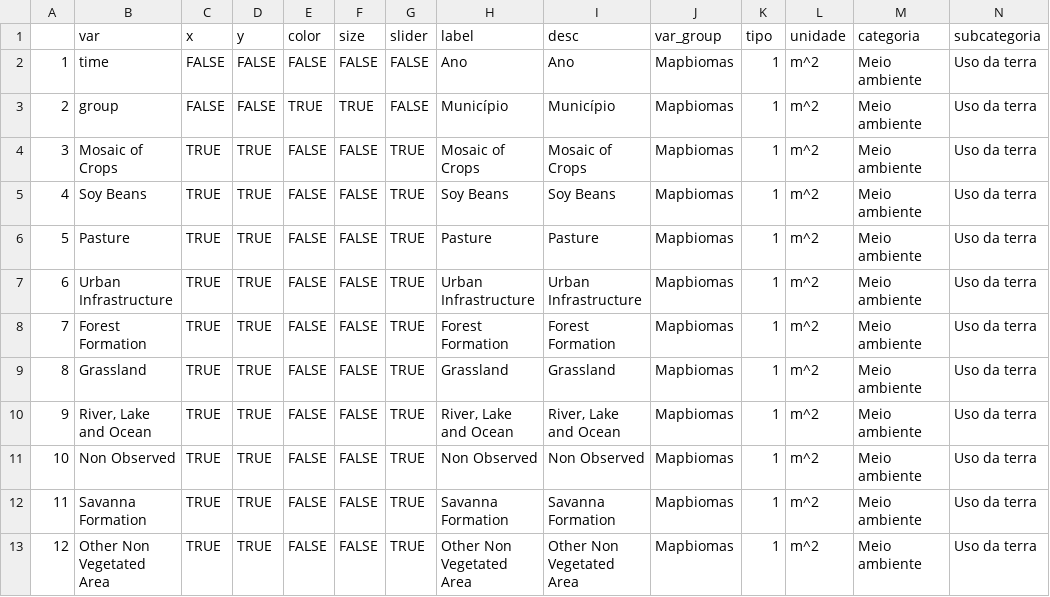
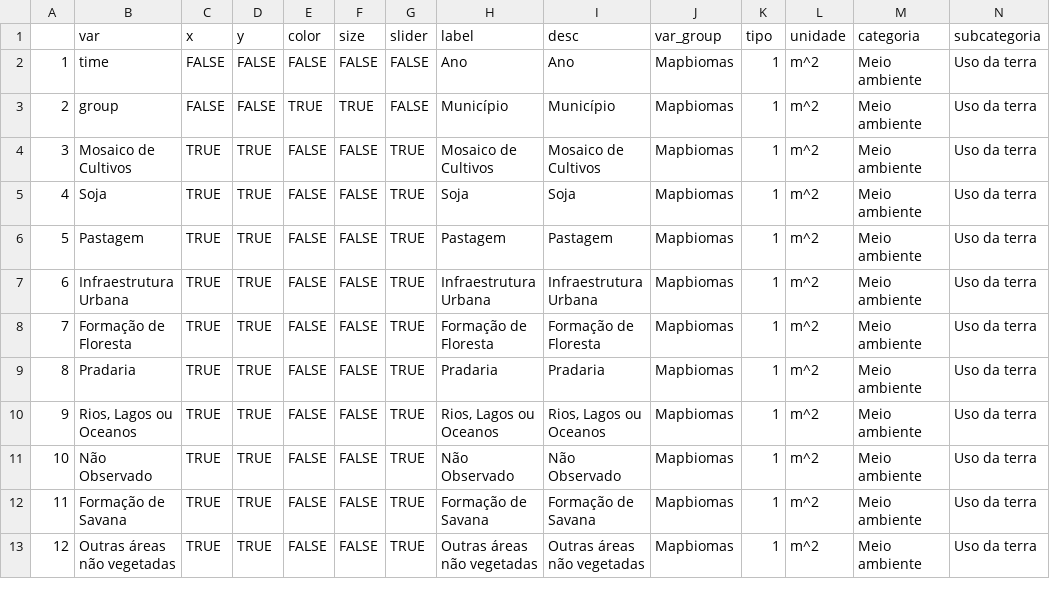
Before and after one commit to datazoompuc/datazoom_viz, a CSV file: data/mapbiomas_cobertura_munic_dic.csv, drawn as a sheet; only a part is shown; the diff covers the shown part only.

Commit message:
Translation

```diff
--- a/data/mapbiomas_cobertura_munic_dic.csv
+++ b/data/mapbiomas_cobertura_munic_dic.csv
@@ -3,11 +3,11 @@
 "2","group",FALSE,FALSE,TRUE,TRUE,FALSE,"Município","Município","Mapbiomas",1,"m^2","Meio ambiente","Uso da terra"
-"3","Mosaic of Crops",TRUE,TRUE,FALSE,FALSE,TRUE,"Mosaic of Crops","Mosaic of Crops","Mapbiomas",1,"m^2","Meio ambiente","Uso da terra"
-"4","Soy Beans",TRUE,TRUE,FALSE,FALSE,TRUE,"Soy Beans","Soy Beans","Mapbiomas",1,"m^2","Meio ambiente","Uso da terra"
-"5","Pasture",TRUE,TRUE,FALSE,FALSE,TRUE,"Pasture","Pasture","Mapbiomas",1,"m^2","Meio ambiente","Uso da terra"
-"6","Urban Infrastructure",TRUE,TRUE,FALSE,FALSE,TRUE,"Urban Infrastructure","Urban Infrastructure","Mapbiomas",1,"m^2","Meio ambiente","Uso da terra"
-"7","Forest Formation",TRUE,TRUE,FALSE,FALSE,TRUE,"Forest Formation","Forest Formation","Mapbiomas",1,"m^2","Meio ambiente","Uso da terra"
-"8","Grassland",TRUE,TRUE,FALSE,FALSE,TRUE,"Grassland","Grassland","Mapbiomas",1,"m^2","Meio ambiente","Uso da terra"
-"9","River, Lake and Ocean",TRUE,TRUE,FALSE,FALSE,TRUE,"River, Lake and Ocean","River, Lake and Ocean","Mapbiomas",1,"m^2","Meio ambiente","Uso da terra"
-"10","Non Observed",TRUE,TRUE,FALSE,FALSE,TRUE,"Non Observed","Non Observed","Mapbiomas",1,"m^2","Meio ambiente","Uso da terra"
-"11","Savanna Formation",TRUE,TRUE,FALSE,FALSE,TRUE,"Savanna Formation","Savanna Formation","Mapbiomas",1,"m^2","Meio ambiente","Uso da terra"
-"12","Other Non Vegetated Area",TRUE,TRUE,FALSE,FALSE,TRUE,"Other Non Vegetated Area","Other Non Vegetated Area","Mapbiomas",1,"m^2","Meio ambiente","Uso da terra"
+"3","Mosaico de Cultivos",TRUE,TRUE,FALSE,FALSE,TRUE,"Mosaico de Cultivos","Mosaico de Cultivos","Mapbiomas",1,"m^2","Meio ambiente","Uso da terra"
+"4","Soja",TRUE,TRUE,FALSE,FALSE,TRUE,"Soja","Soja","Mapbiomas",1,"m^2","Meio ambiente","Uso da terra"
+"5","Pastagem",TRUE,TRUE,FALSE,FALSE,TRUE,"Pastagem","Pastagem","Mapbiomas",1,"m^2","Meio ambiente","Uso da terra"
+"6","Infraestrutura Urbana",TRUE,TRUE,FALSE,FALSE,TRUE,"Infraestrutura Urbana","Infraestrutura Urbana","Mapbiomas",1,"m^2","Meio ambiente","Uso da terra"
+"7","Formação de Floresta",TRUE,TRUE,FALSE,FALSE,TRUE,"Formação de Floresta","Formação de Floresta","Mapbiomas",1,"m^2","Meio ambiente","Uso da terra"
+"8","Pradaria",TRUE,TRUE,FALSE,FALSE,TRUE,"Pradaria","Pradaria","Mapbiomas",1,"m^2","Meio ambiente","Uso da terra"
+"9","Rios, Lagos ou Oceanos",TRUE,TRUE,FALSE,FALSE,TRUE,"Rios, Lagos ou Oceanos","Rios, Lagos ou Oceanos","Mapbiomas",1,"m^2","Meio ambiente","Uso da terra"
+"10","Não Observado",TRUE,TRUE,FALSE,FALSE,TRUE,"Não Observado","Não Observado","Mapbiomas",1,"m^2","Meio ambiente","Uso da terra"
+"11","Formação de Savana",TRUE,TRUE,FALSE,FALSE,TRUE,"Formação de Savana","Formação de Savana","Mapbiomas",1,"m^2","Meio ambiente","Uso da terra"
+"12","Outras áreas não vegetadas",TRUE,TRUE,FALSE,FALSE,TRUE,"Outras áreas não vegetadas","Outras áreas não vegetadas","Mapbiomas",1,"m^2","Meio ambiente","Uso da terra"
```
Also changed, not shown: 60 edited cells elsewhere in this file, 2 other files.
